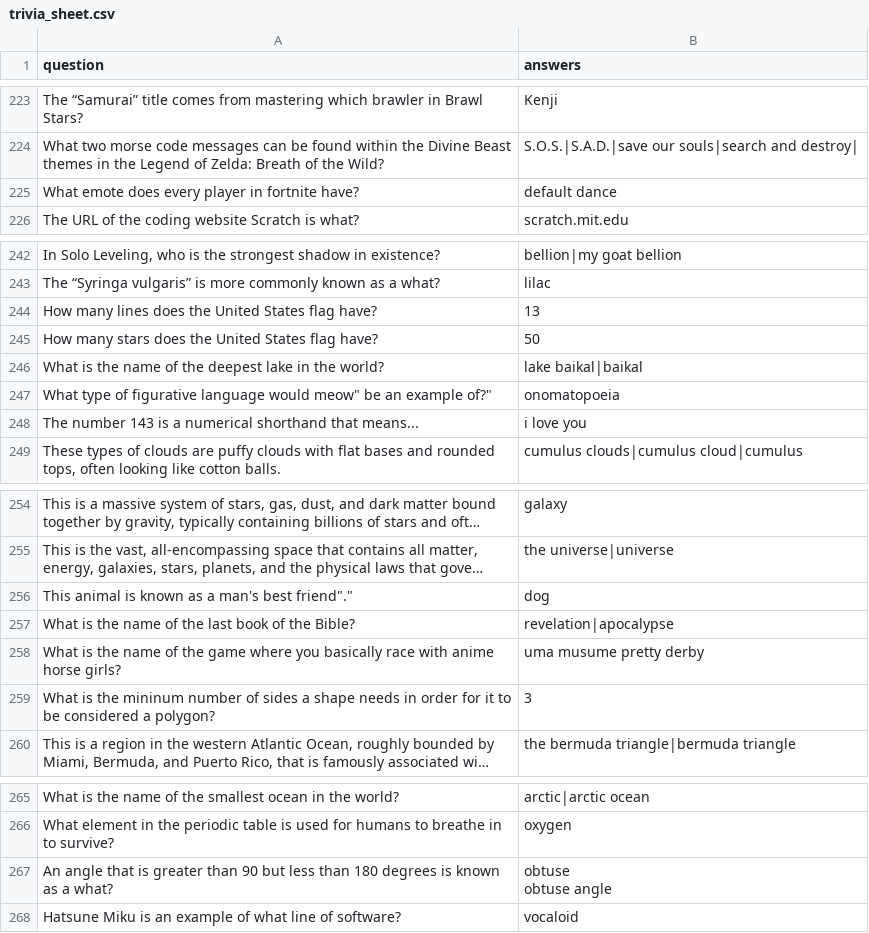
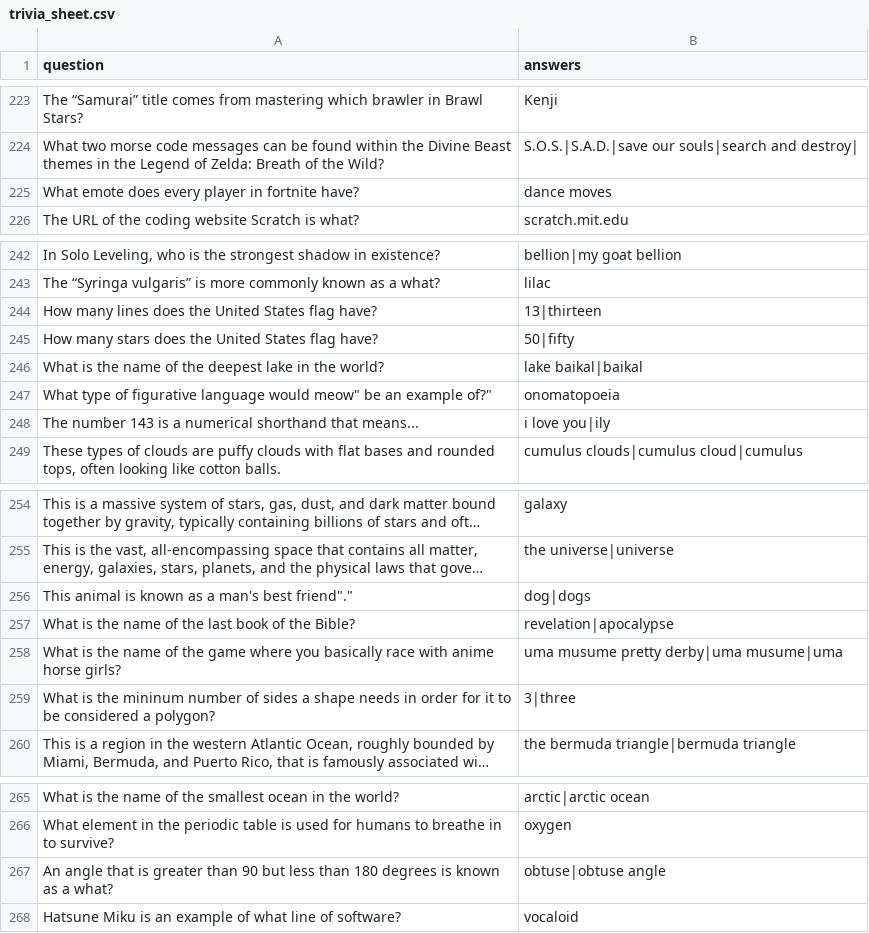
Before and after one commit to LordStarship/b1jou, a CSV file: trivia_sheet.csv, drawn as a sheet; only a part is shown, gaps mark what is left out; long unchanged cells end in …; ↵ is a line break in a cell; the diff names each change by its address in the sheet, - before the commit and + after, or states it on an @@ line.

```diff
--- a/trivia_sheet.csv
+++ b/trivia_sheet.csv
-B225 (answers): default dance
+B225 (answers): dance moves
-B244 (answers): 13
+B244 (answers): 13|thirteen
-B245 (answers): 50
+B245 (answers): 50|fifty
-B248 (answers): i love you
+B248 (answers): i love you|ily
-B256 (answers): dog
+B256 (answers): dog|dogs
-B258 (answers): uma musume pretty derby
+B258 (answers): uma musume pretty derby|uma musume|uma
-B259 (answers): 3
+B259 (answers): 3|three
-B267 (answers): obtuse ↵ obtuse angle
+B267 (answers): obtuse|obtuse angle
```
Also changed, not shown: 2 other files.
